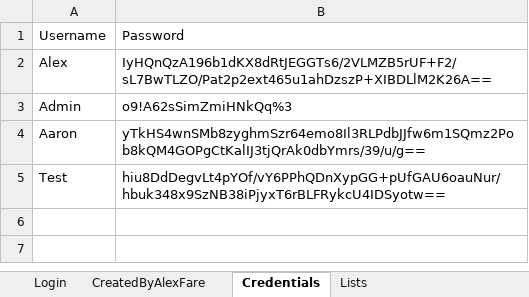
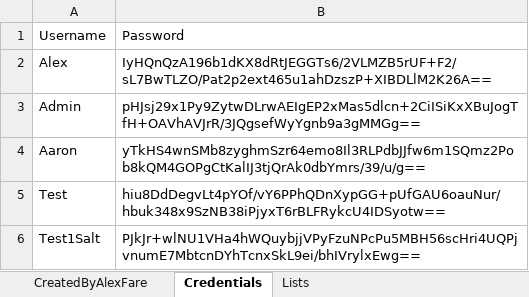
Before and after one commit to alexfare/GageCalibrationTracker, an Excel workbook: Gage Calibration Tracker.xlsm, sheet Credentials, drawn as a sheet; values as stored, in another font and other column widths than the file's, no borders; table styles not drawn; the diff names each change by its address in the sheet, - before the commit and + after, or states it on an @@ line.

```diff
--- a/Gage Calibration Tracker.xlsm (sheet Credentials)
+++ b/Gage Calibration Tracker.xlsm (sheet Credentials)
-sheet tab: Login
-B3: o9!A62sSimZmiHNkQq%3
+B3: pHJsj29x1Py9ZytwDLrwAEIgEP2xMas5dlcn+2CiISiKxXBuJogTfH+OAVhAVJrR/3JQgsefWyYgnb9a3gMMGg==
+row 6: Test1Salt | PJkJr+wlNU1VHa4hWQuybjjVPyFzuNPcPu5MBH56scHri4UQPjvnumE7MbtcnDYhTcnxSkL9ei/bhIVrylxEwg==
```
Also changed, not shown: sheet Lists, sheet CreatedByAlexFare, hidden cells, charts or pictures, 3 other files.
